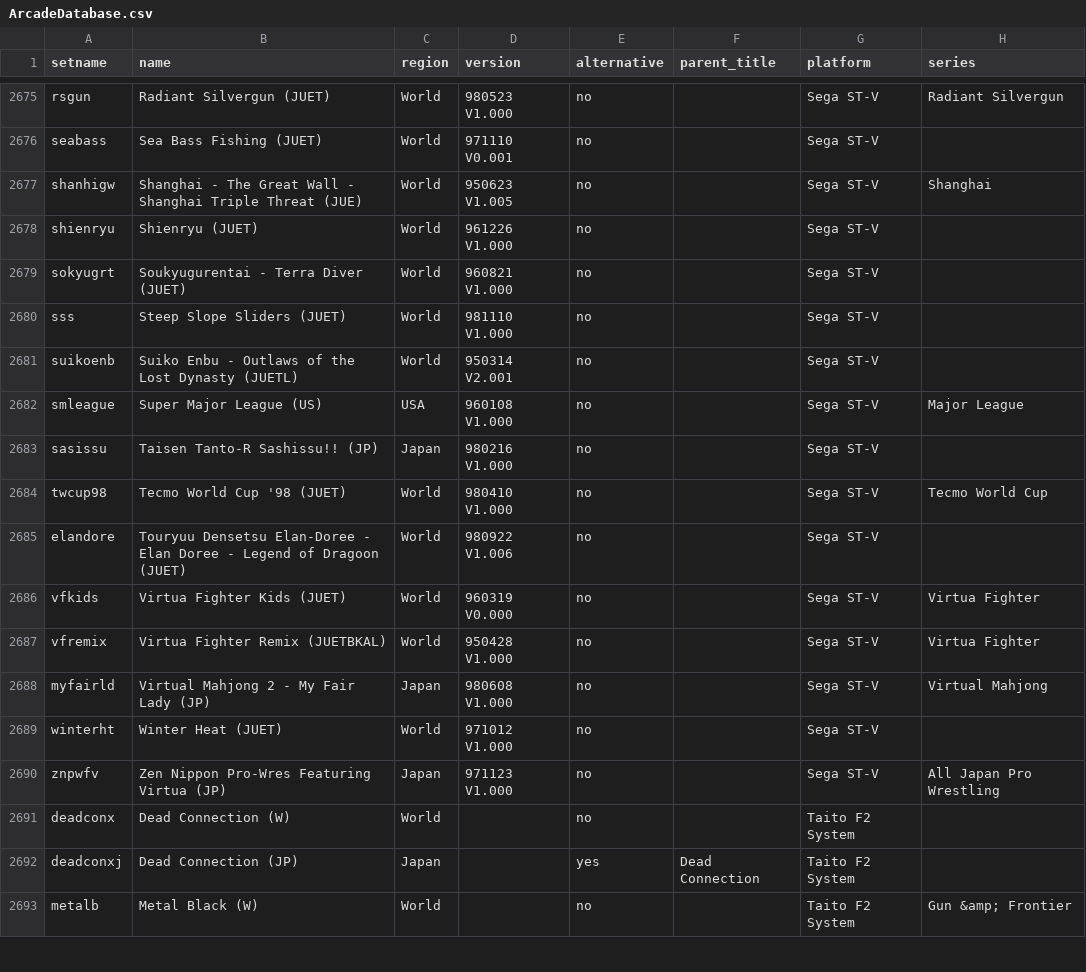
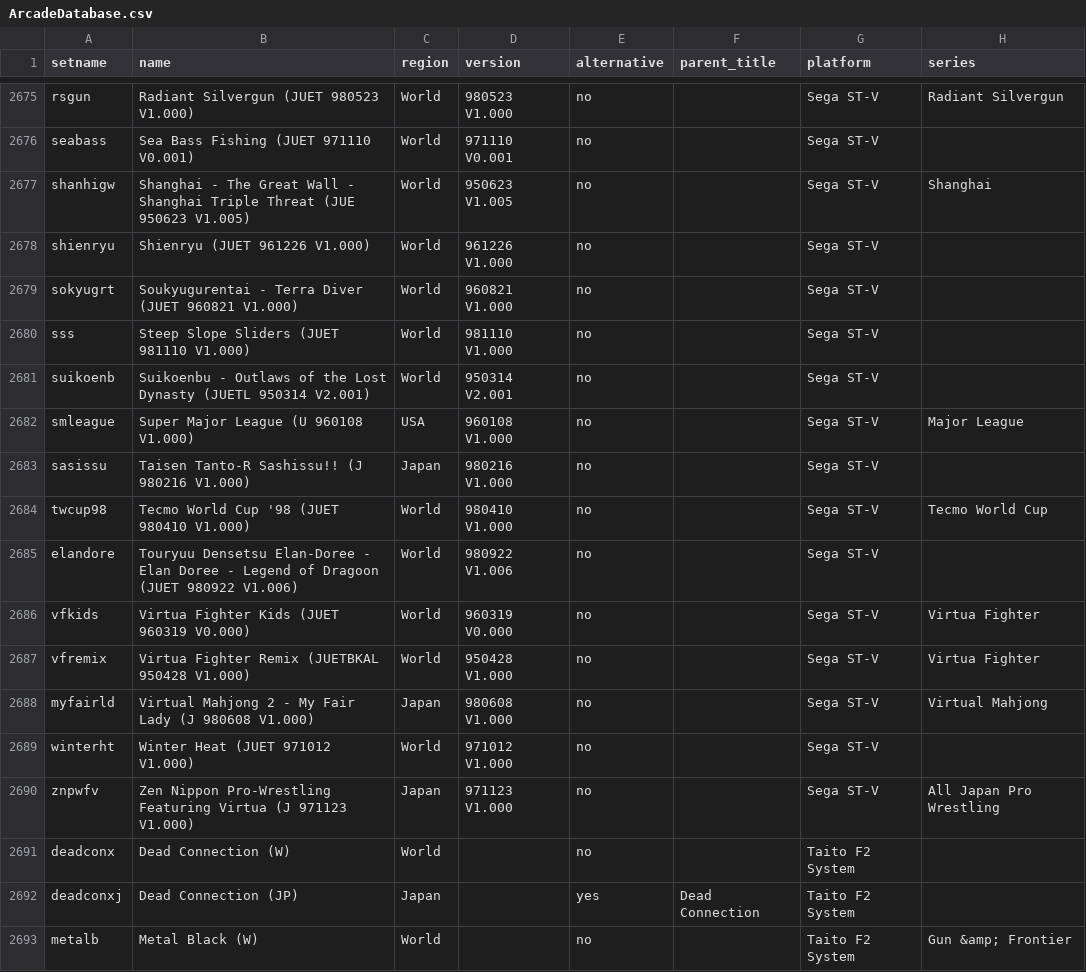
Before and after one commit to MiSTer-devel/ArcadeDatabase_MiSTer, a CSV file: ArcadeDatabase.csv, drawn as a sheet; only a part is shown, gaps mark what is left out; the diff covers the shown part only; the diff names each change by its address in the sheet, - before the commit and + after, or states it on an @@ line.

Commit message:
Fix Sega ST-V name fields to match distributed MRA filenames
The entire Sega ST-V block used truncated name values carrying only the
region letters (e.g. "Shienryu (JUET)") instead of the full MRA filename
shipped by the ST-V core (e.g. "Shienryu (JUET 961226 V1.000).mra"). Since
the name field is the key that joins a MAD row to its distributed MRA, none
of the 43 ST-V games resolved, so none got a metadata/details panel.

Set each row's name field to the exact MRA filename (minus .mra) as shipped
in the ST-V core's releases/mra. Name field only; no rotation or other
fields were touched.

```diff
--- a/ArcadeDatabase.csv
+++ b/ArcadeDatabase.csv
-B2675 (name): Radiant Silvergun (JUET)
+B2675 (name): Radiant Silvergun (JUET 980523 V1.000)
-B2676 (name): Sea Bass Fishing (JUET)
+B2676 (name): Sea Bass Fishing (JUET 971110 V0.001)
-B2677 (name): …Triple Threat (JUE)
+B2677 (name): …Triple Threat (JUE 950623 V1.005)
-B2678 (name): Shienryu (JUET)
+B2678 (name): Shienryu (JUET 961226 V1.000)
-B2679 (name): Soukyugurentai - Terra Diver (JUET)
+B2679 (name): Soukyugurentai - Terra Diver (JUET 960821 V1.000)
-B2680 (name): Steep Slope Sliders (JUET)
+B2680 (name): Steep Slope Sliders (JUET 981110 V1.000)
-B2681 (name): Suiko Enbu - Outlaws of the Lost Dynasty (JUETL)
+B2681 (name): Suikoenbu - Outlaws of the Lost Dynasty (JUETL 950314 V2.001)
-B2682 (name): Super Major League (US)
+B2682 (name): Super Major League (U 960108 V1.000)
-B2683 (name): Taisen Tanto-R Sashissu!! (JP)
+B2683 (name): Taisen Tanto-R Sashissu!! (J 980216 V1.000)
-B2684 (name): Tecmo World Cup '98 (JUET)
+B2684 (name): Tecmo World Cup '98 (JUET 980410 V1.000)
-B2685 (name): …of Dragoon (JUET)
+B2685 (name): …of Dragoon (JUET 980922 V1.006)
-B2686 (name): Virtua Fighter Kids (JUET)
+B2686 (name): Virtua Fighter Kids (JUET 960319 V0.000)
-B2687 (name): Virtua Fighter Remix (JUETBKAL)
+B2687 (name): Virtua Fighter Remix (JUETBKAL 950428 V1.000)
-B2688 (name): Virtual Mahjong 2 - My Fair Lady (JP)
+B2688 (name): Virtual Mahjong 2 - My Fair Lady (J 980608 V1.000)
-B2689 (name): Winter Heat (JUET)
+B2689 (name): Winter Heat (JUET 971012 V1.000)
-B2690 (name): Zen Nippon Pro-Wres Featuring Virtua (JP)
+B2690 (name): Zen Nippon Pro-Wrestling Featuring Virtua (J 971123 V1.000)
```
Also changed, not shown: 27 edited cells elsewhere in this file.
